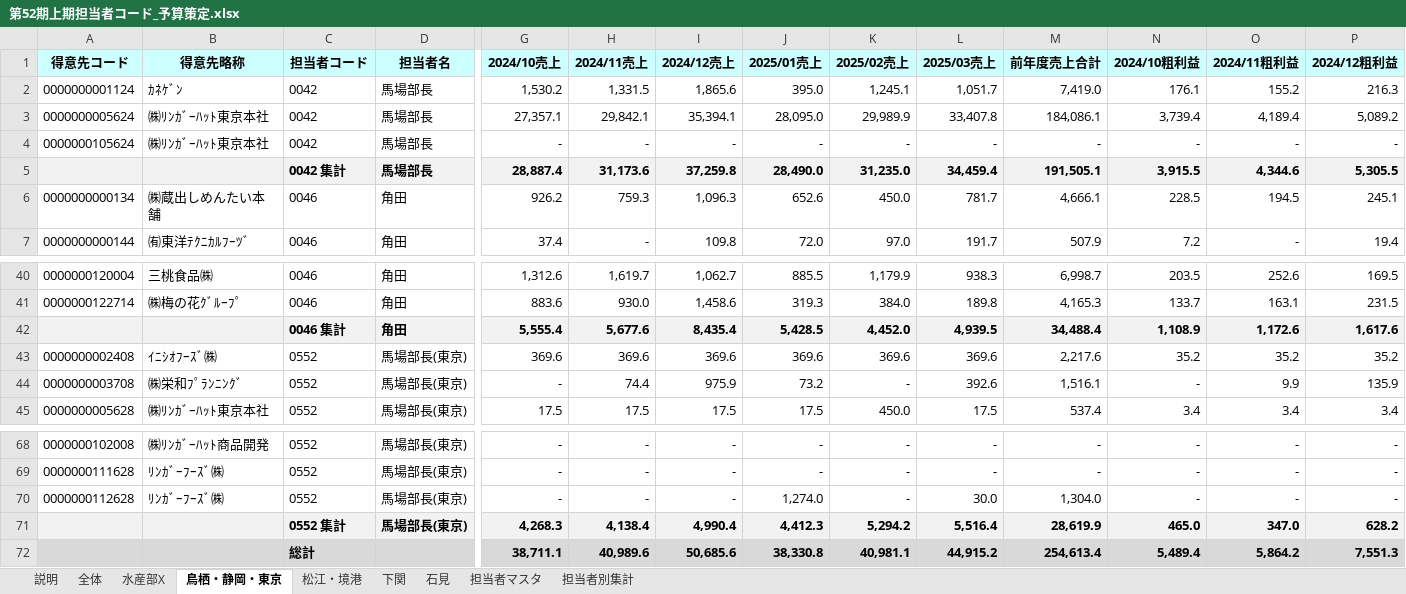
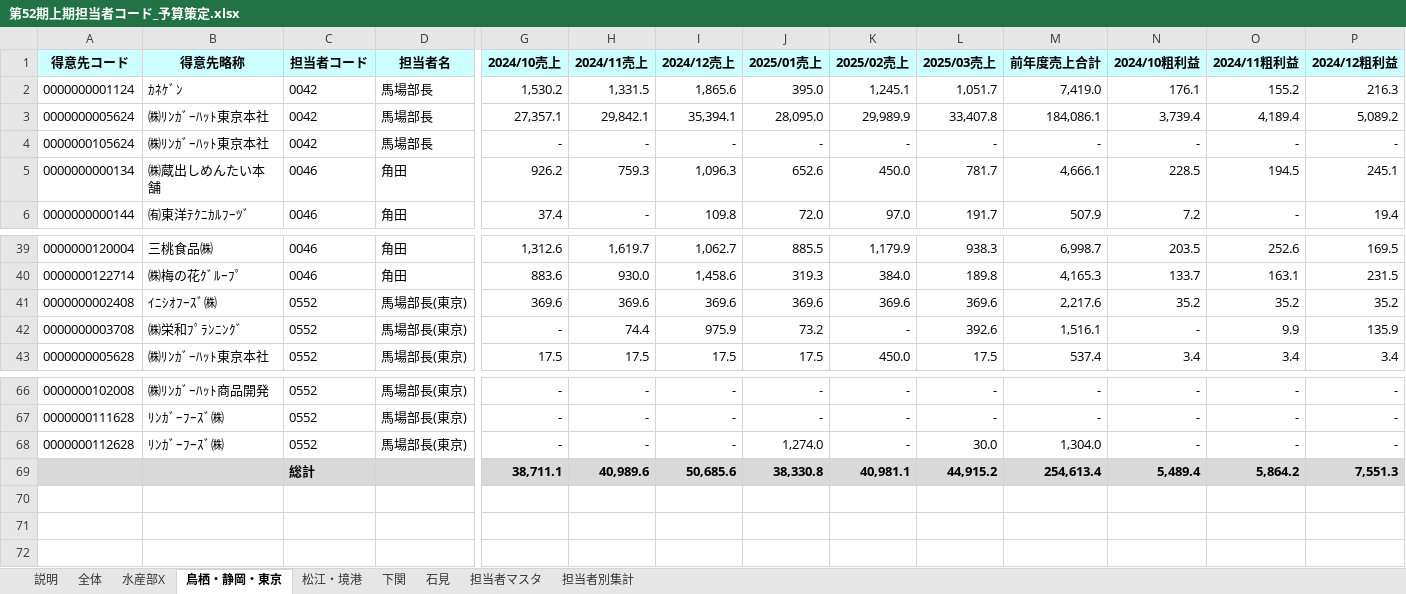
Before and after one commit to takahashihc/claudecode, an Excel workbook: budget/第52期上期担当者コード_予算策定.xlsx, sheet 鳥栖・静岡・東京, drawn as a sheet; only a part is shown, gaps mark what is left out; values as stored, in another font and other column widths than the file's, no borders; charts and pictures not drawn; rows hold the shown columns only; the diff names each change by its address in the sheet, - before the commit and + after, or states it on an @@ line.

```diff
--- a/budget/第52期上期担当者コード_予算策定.xlsx (sheet 鳥栖・静岡・東京)
+++ b/budget/第52期上期担当者コード_予算策定.xlsx (sheet 鳥栖・静岡・東京)
-row 5:  |  | 0042 集計 | 馬場部長 | 28,887.4 | 31,173.6 | 37,259.8 | 28,490.0 | 31,235.0 | 34,459.4 | 191,505.1 | 3,915.5 | 4,344.6 | 5,305.5
-row 42:  |  | 0046 集計 | 角田 | 5,555.4 | 5,677.6 | 8,435.4 | 5,428.5 | 4,452.0 | 4,939.5 | 34,488.4 | 1,108.9 | 1,172.6 | 1,617.6
-row 71:  |  | 0552 集計 | 馬場部長(東京) | 4,268.3 | 4,138.4 | 4,990.4 | 4,412.3 | 5,294.2 | 5,516.4 | 28,619.9 | 465.0 | 347.0 | 628.2
```
Also changed, not shown: sheet 松江・境港, sheet 水産部X, sheet 石見, sheet 下関, sheet 担当者別集計, sheet 全体, 2 more sheets, formulas that keep their value, charts or pictures, 1 other file.
